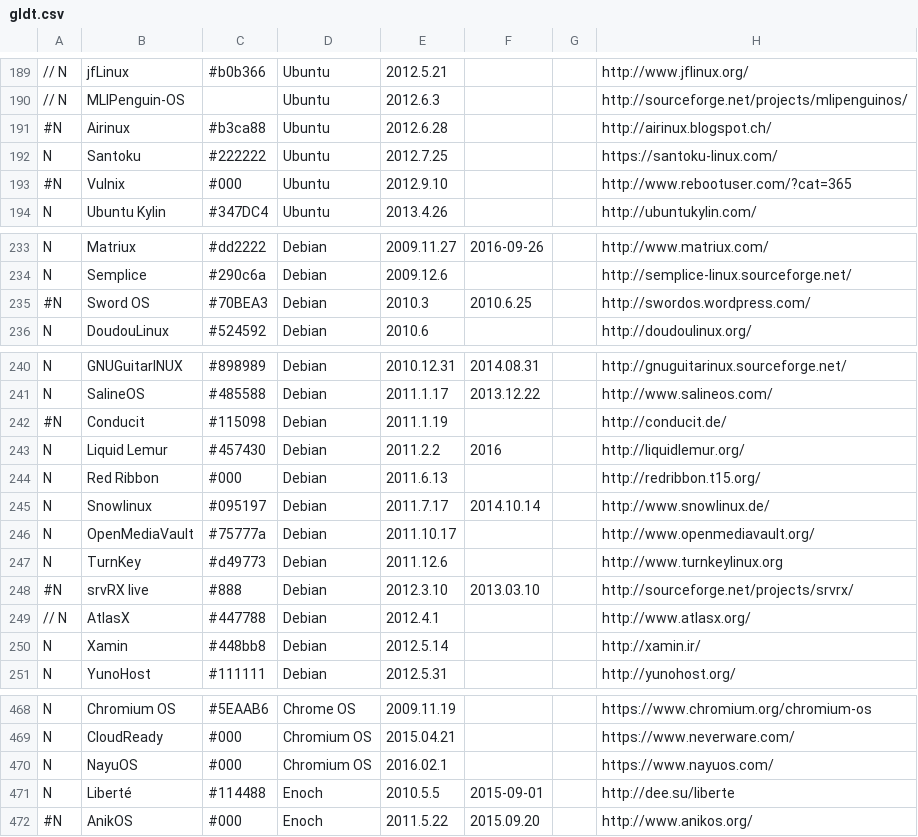
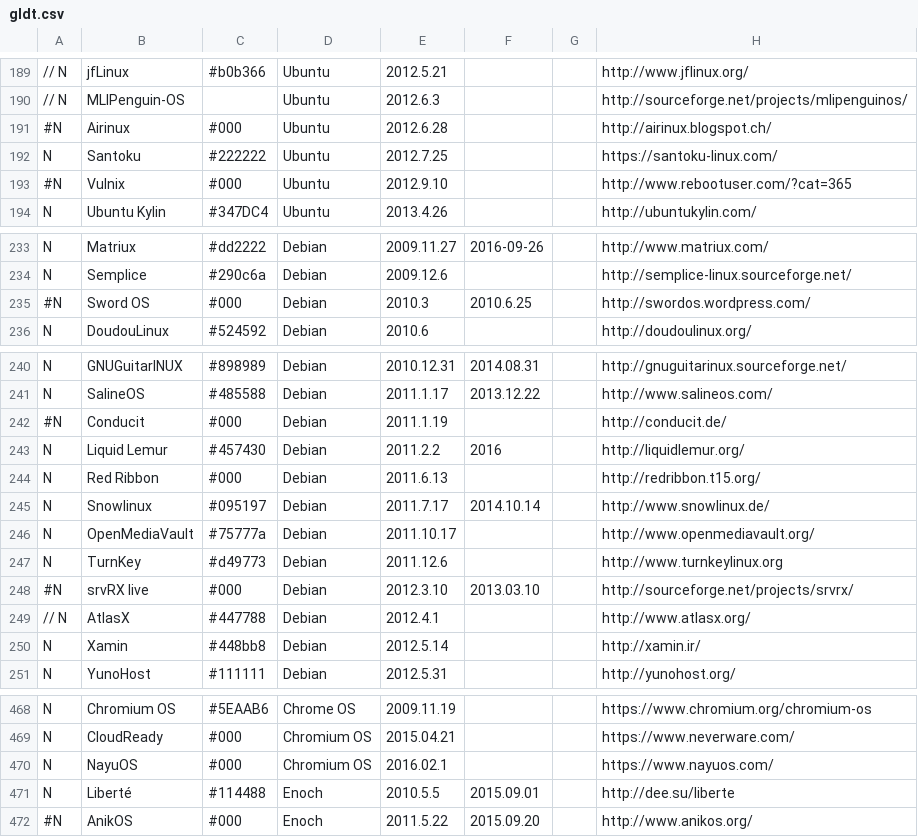
Before and after one commit to FabioLolix/LinuxTimeline, a CSV file: gldt.csv, drawn as a sheet; only a part is shown, gaps mark what is left out; the diff covers the shown part only; the diff names each change by its address in the sheet, - before the commit and + after, or states it on an @@ line.

```diff
--- a/gldt.csv
+++ b/gldt.csv
-C191: #b3ca88
+C191: #000
-C235: #70BEA3
+C235: #000
-C242: #115098
+C242: #000
-C248: #888
+C248: #000
-F471: 2015‑09‑01
+F471: 2015.09.01
```
Also changed, not shown: 7 edited cells elsewhere in this file.
